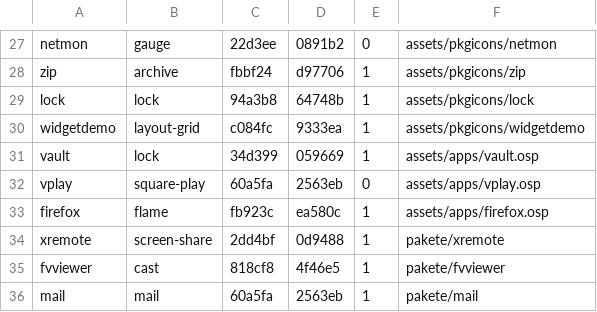
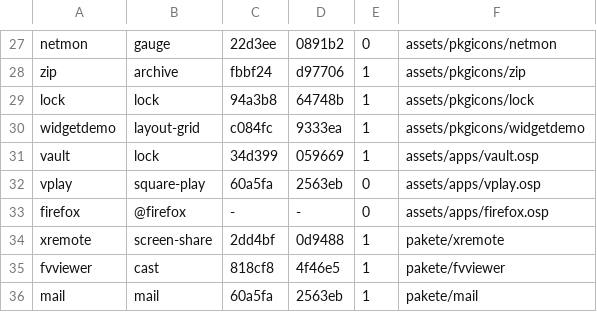
Before and after one commit to Flei-123/Osum, a TSV file: tools/svg/apps.tsv, drawn as a sheet; only a part is shown, gaps mark what is left out.

Commit message:
icons: Firefox uses the real brand logo (rasterized brand SVG path in mkapps), gates exempt brand bundles

```diff
--- a/tools/svg/apps.tsv
+++ b/tools/svg/apps.tsv
@@ -32,3 +32,3 @@ vault	lock	34d399	059669	1	assets/apps/vault.osp
 vplay	square-play	60a5fa	2563eb	0	assets/apps/vplay.osp
-firefox	flame	fb923c	ea580c	1	assets/apps/firefox.osp
+firefox	@firefox	-	-	0	assets/apps/firefox.osp
 xremote	screen-share	2dd4bf	0d9488	1	pakete/xremote
```
Also changed, not shown: 10 other files.
